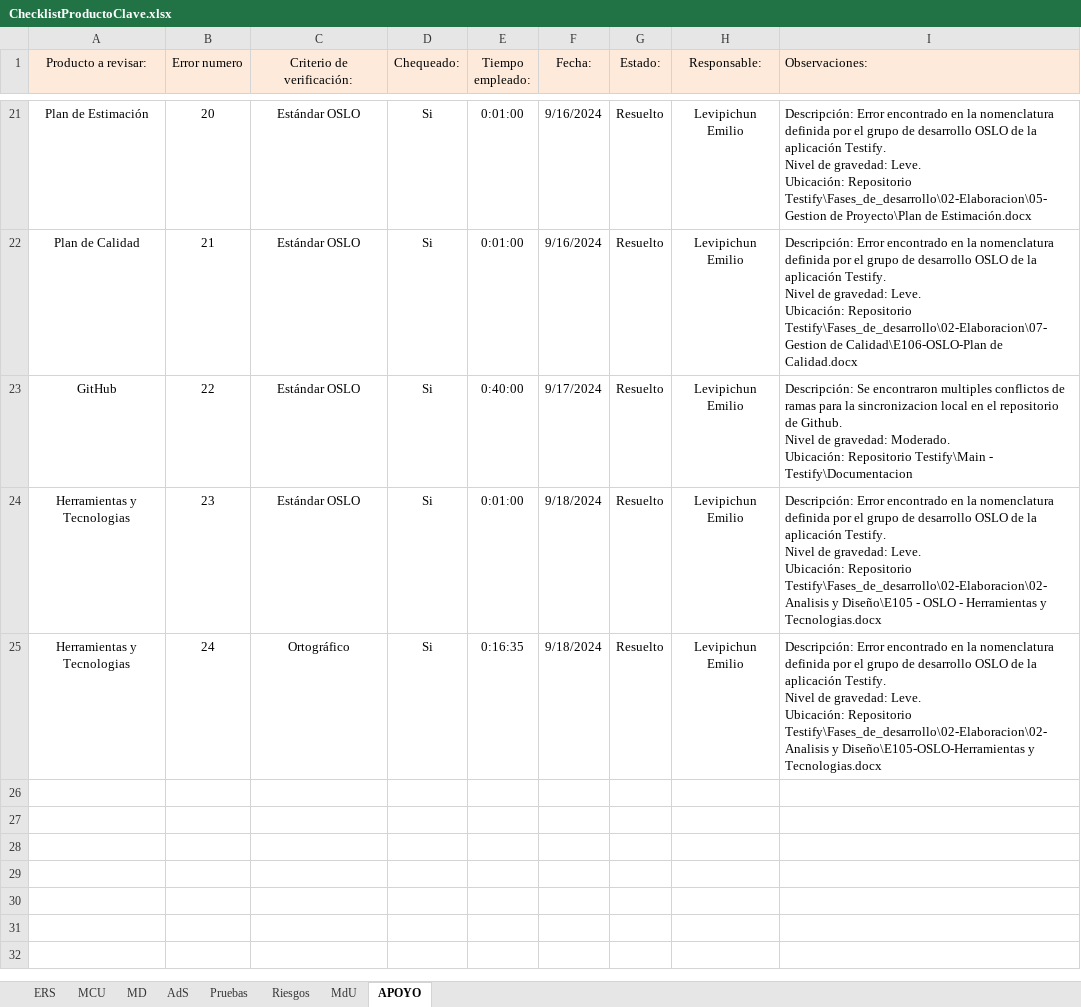
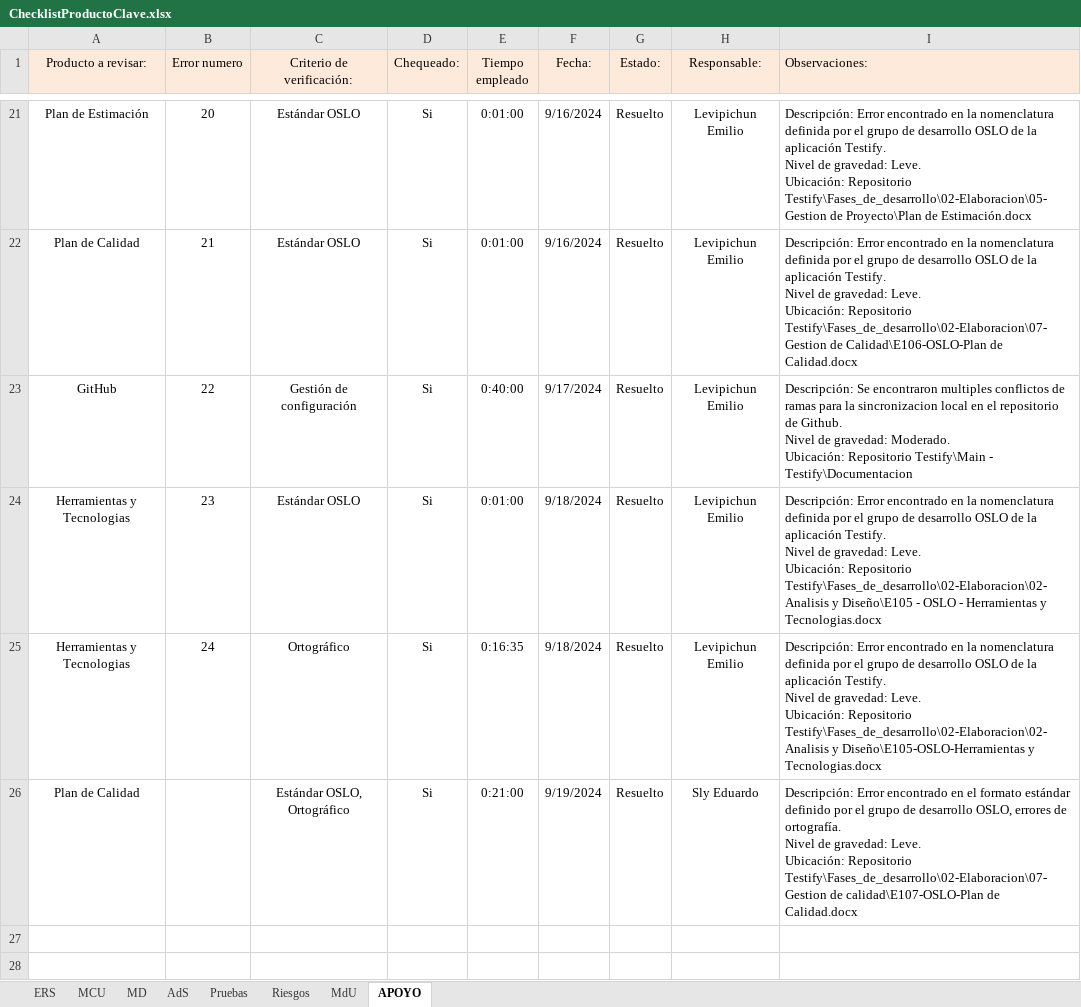
Before and after one commit to OSLOUARG24/Testify, an Excel workbook: Fases_de_desarrollo/02-Elaboracion/07- Gestion de Calidad/ChecklistProductoClave.xlsx, sheet APOYO, drawn as a sheet; only a part is shown, gaps mark what is left out; the shorter side is filled out with more unchanged rows; values as stored, in another font and other column widths than the file's, no borders; ↵ is a line break in a cell; the diff names each change by its address in the sheet, - before the commit and + after, or states it on an @@ line.

Commit message:
Documentación - Se actualiza Plan de Calidad.
Se realizan correcciones ortográficas al documento del Plan de Calidad previa entrega.

```diff
--- a/Fases_de_desarrollo/02-Elaboracion/07- Gestion de Calidad/ChecklistProductoClave.xlsx (sheet APOYO)
+++ b/Fases_de_desarrollo/02-Elaboracion/07- Gestion de Calidad/ChecklistProductoClave.xlsx (sheet APOYO)
-E1: Tiempo empleado:
+E1: Tiempo empleado
-C23 (Criterio de verificación:): Estándar OSLO
+C23 (Criterio de verificación:): Gestión de configuración
-row 26: (empty)
+row 26: Plan de Calidad |  | Estándar OSLO, Ortográfico | Si | 0:21:00 | 9/19/2024 | Resuelto | Sly Eduardo | Descripción: Error encontrado en el formato estándar definido por el grupo de desarrollo OSLO, errores de ortografía. ↵ Nivel de gravedad: Leve. ↵ Ubicación: Repositorio Testify\Fases_de_desarrollo\02-Elaboracion\07- Gestion de calidad\E107-OSLO-Plan de Calidad.docx
```
Also changed, not shown: 1 other file.
